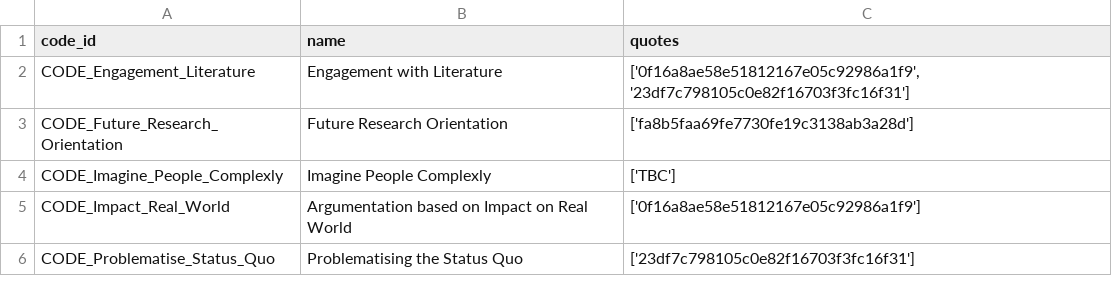
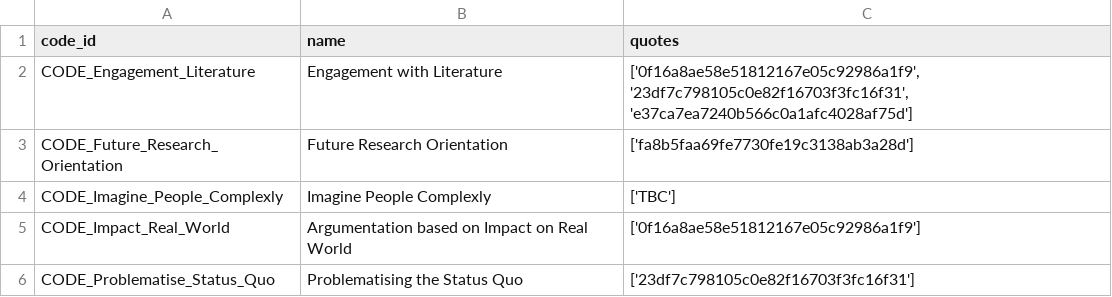
Before and after one commit to blairw/acis2022demo-codebase, a CSV file: outputs/02-coding/df_all_codes.csv, drawn as a sheet.

```diff
--- a/outputs/02-coding/df_all_codes.csv
+++ b/outputs/02-coding/df_all_codes.csv
@@ -1,3 +1,3 @@
 code_id,name,quotes
-CODE_Engagement_Literature,Engagement with Literature,"['0f16a8ae58e51812167e05c92986a1f9', '23df7c798105c0e82f16703f3fc16f31']"
+CODE_Engagement_Literature,Engagement with Literature,"['0f16a8ae58e51812167e05c92986a1f9', '23df7c798105c0e82f16703f3fc16f31', 'e37ca7ea7240b566c0a1afc4028af75d']"
 CODE_Future_Research_Orientation,Future Research Orientation,['fa8b5faa69fe7730fe19c3138ab3a28d']
```
Also changed, not shown: outputs/01-extracted-quotes/unified_quotes.csv, outputs/02-coding/df_quotes.csv, 2 other files.
